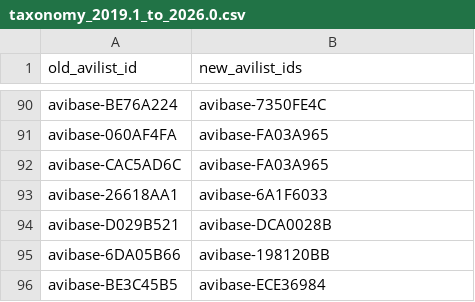
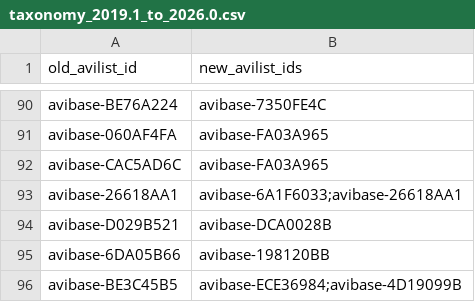
Before and after one commit to A-Rocha-Kenya/Birds-of-Kenya, a CSV file: data/curation/taxonomy_2019.1_to_2026.0.csv, drawn as a sheet; only a part is shown, gaps mark what is left out.

Commit message:
Correct taxonomy comparison mappings

```diff
--- a/data/curation/taxonomy_2019.1_to_2026.0.csv
+++ b/data/curation/taxonomy_2019.1_to_2026.0.csv
@@ -92,5 +92,5 @@ avibase-060AF4FA,avibase-FA03A965
 avibase-CAC5AD6C,avibase-FA03A965
-avibase-26618AA1,avibase-6A1F6033
+avibase-26618AA1,avibase-6A1F6033;avibase-26618AA1
 avibase-D029B521,avibase-DCA0028B
 avibase-6DA05B66,avibase-198120BB
-avibase-BE3C45B5,avibase-ECE36984
+avibase-BE3C45B5,avibase-ECE36984;avibase-4D19099B
```
Also changed, not shown: data/legacy/2019.1/checklist.csv, 6 other files.
